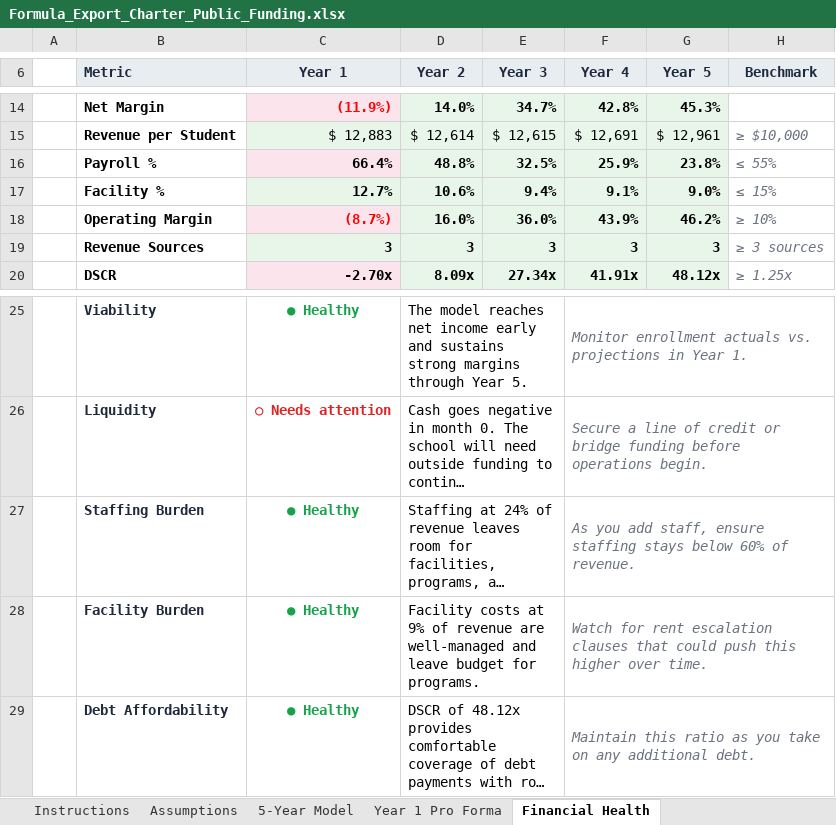
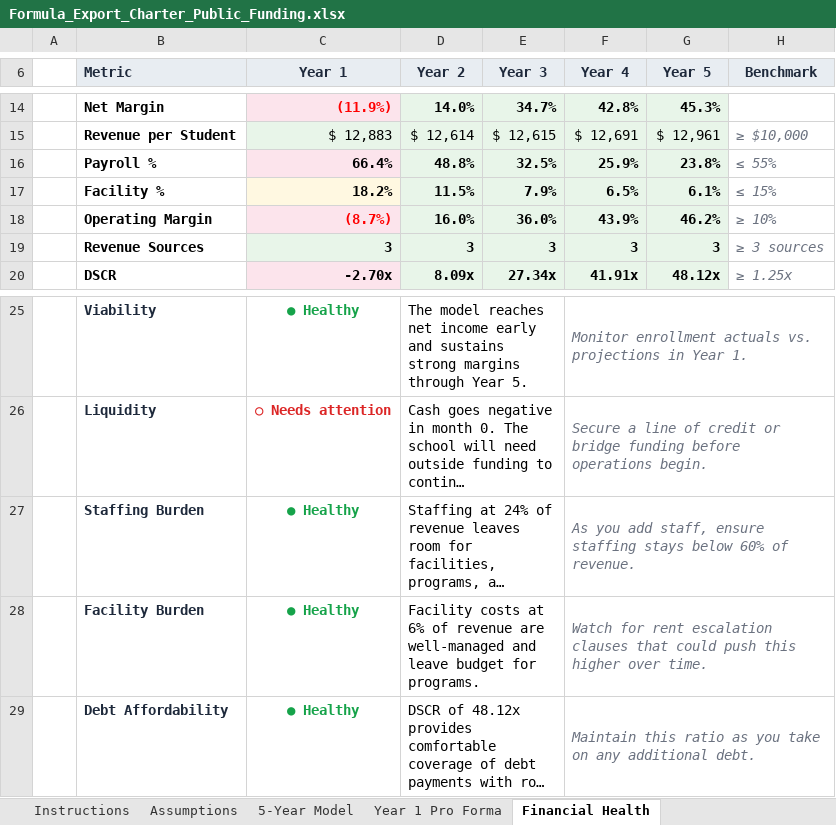
Before and after one commit to oronico/Schoolstack_Budget, an Excel workbook: artifacts/api-server/qa-output/Formula_Export_Charter_Public_Funding.xlsx, sheet Financial Health, drawn as a sheet; only a part is shown, gaps mark what is left out; long unchanged cells end in …; values as stored, in another font and other column widths than the file's, no borders; conditional formats not drawn; the diff names each change by its address in the sheet, - before the commit and + after, or states it on an @@ line.

```diff
--- a/artifacts/api-server/qa-output/Formula_Export_Charter_Public_Funding.xlsx (sheet Financial Health)
+++ b/artifacts/api-server/qa-output/Formula_Export_Charter_Public_Funding.xlsx (sheet Financial Health)
-C17 (Year 1): 12.7%
+C17 (Year 1): 18.2%
-D17 (Year 2): 10.6%
+D17 (Year 2): 11.5%
-E17 (Year 3): 9.4%
+E17 (Year 3): 7.9%
-F17 (Year 4): 9.1%
+F17 (Year 4): 6.5%
-G17 (Year 5): 9.0%
+G17 (Year 5): 6.1%
-D28 (Year 2): …costs at 9% of revenue…
+D28 (Year 2): …costs at 6% of revenue…
```
Also changed, not shown: artifacts/api-server/qa-output/Formula_Export_Microschool_Startup.xlsx, artifacts/api-server/qa-output/Lender_Pro_Forma_Charter_ADA_Grade-Band.xlsx, 29 other files.
